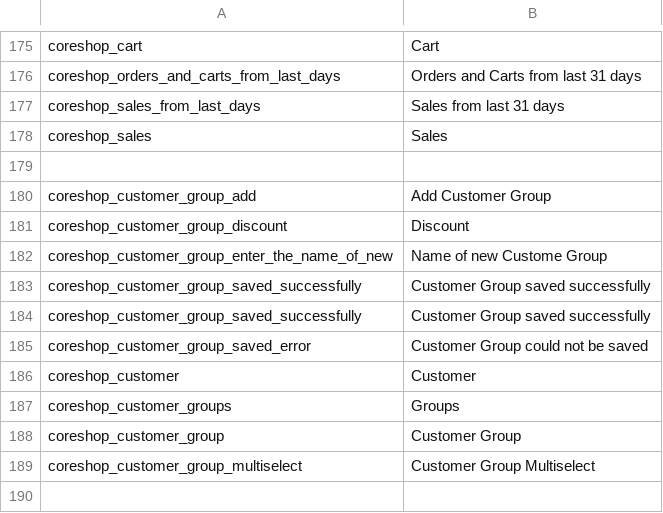
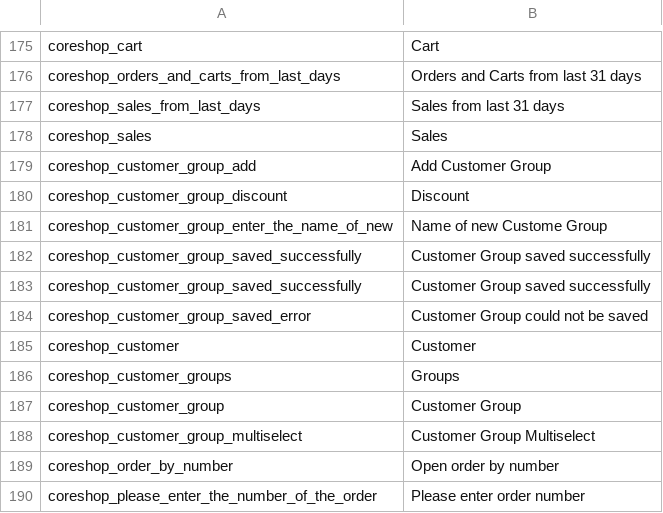
Before and after one commit to coreshop/CoreShop, a CSV file: static/texts/en.csv, drawn as a sheet; only a part is shown, gaps mark what is left out; removed rows and columns are numbered as before the commit, all else as after; the diff names each change by its address in the sheet, - before the commit and + after, or states it on an @@ line.

Commit message:
add quickmenu for order

```diff
--- a/static/texts/en.csv
+++ b/static/texts/en.csv
-row 179: (empty)
+row 189: coreshop_order_by_number | Open order by number
+row 190: coreshop_please_enter_the_number_of_the_order | Please enter order number
```
Also changed, not shown: 5 other files.
